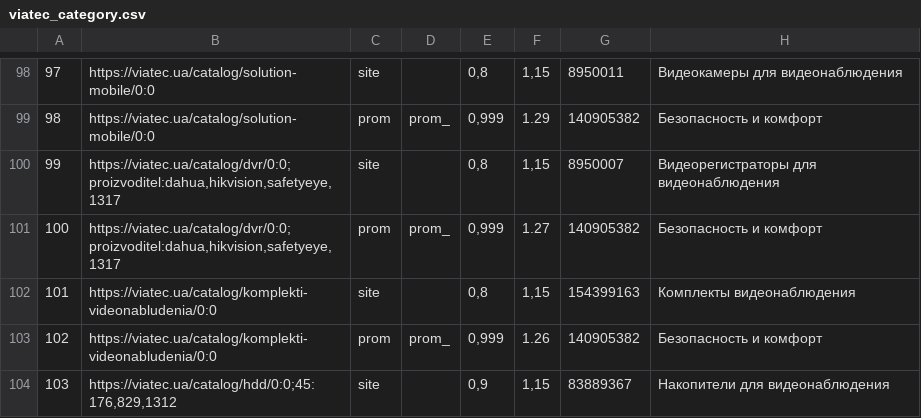
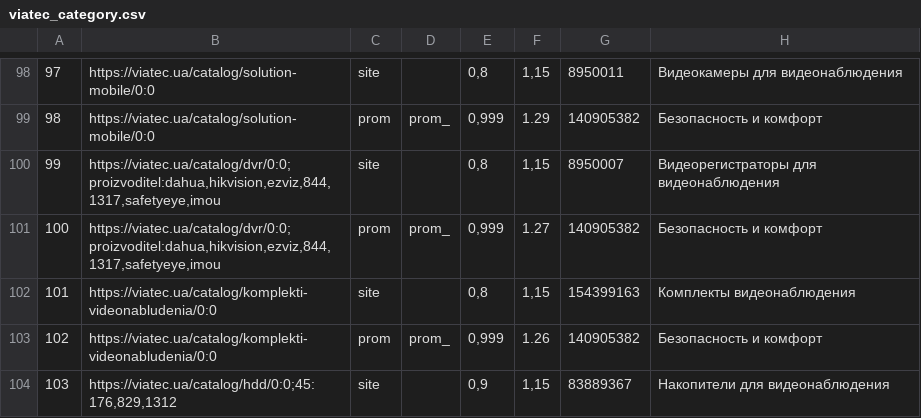
Before and after one commit to oniks98/price-feed-pipeline, a CSV file: data/viatec/viatec_category.csv, drawn as a sheet; only a part is shown, gaps mark what is left out; the diff names each change by its address in the sheet, - before the commit and + after, or states it on an @@ line.

Commit message:
chore(viatec): add new DVR link

```diff
--- a/data/viatec/viatec_category.csv
+++ b/data/viatec/viatec_category.csv
-B100:B101: https://viatec.ua/catalog/dvr/0:0;proizvoditel:dahua,hikvision,safetyeye,1317
+B100:B101: https://viatec.ua/catalog/dvr/0:0;proizvoditel:dahua,hikvision,ezviz,844,1317,safetyeye,imou
```
